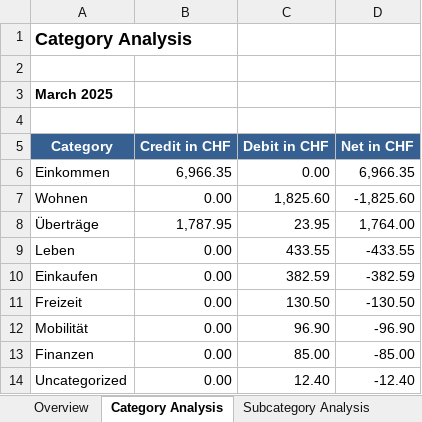
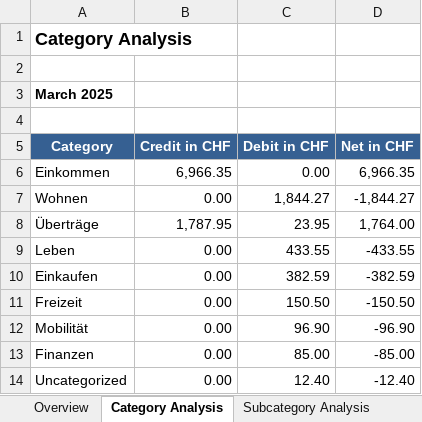
Before and after one commit to rauricus/Budget-Analysis-Tool, an Excel workbook: data/reference/output/dataset.analysis.xlsx, sheet Category Analysis, drawn as a sheet; values as stored, in another font and other column widths than the file's, no borders; the diff names each change by its address in the sheet, - before the commit and + after, or states it on an @@ line.

```diff
--- a/data/reference/output/dataset.analysis.xlsx (sheet Category Analysis)
+++ b/data/reference/output/dataset.analysis.xlsx (sheet Category Analysis)
-C7 (Debit in CHF): 1,825.60
+C7 (Debit in CHF): 1,844.27
-D7 (Net in CHF): -1,825.60
+D7 (Net in CHF): -1,844.27
-C11 (Debit in CHF): 130.50
+C11 (Debit in CHF): 150.50
-D11 (Net in CHF): -130.50
+D11 (Net in CHF): -150.50
```
Also changed, not shown: sheet Overview, sheet Subcategory Analysis, 6 other files.
